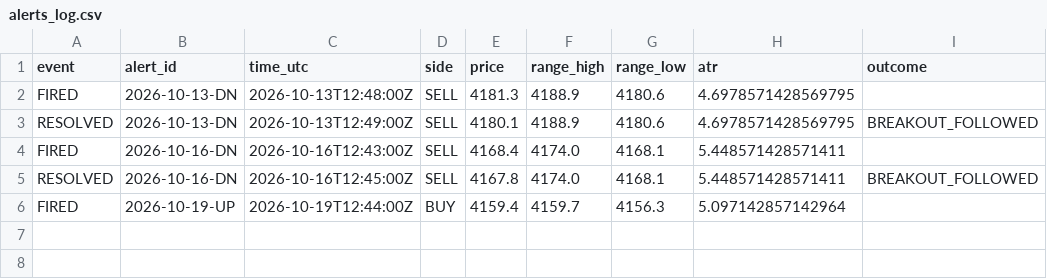
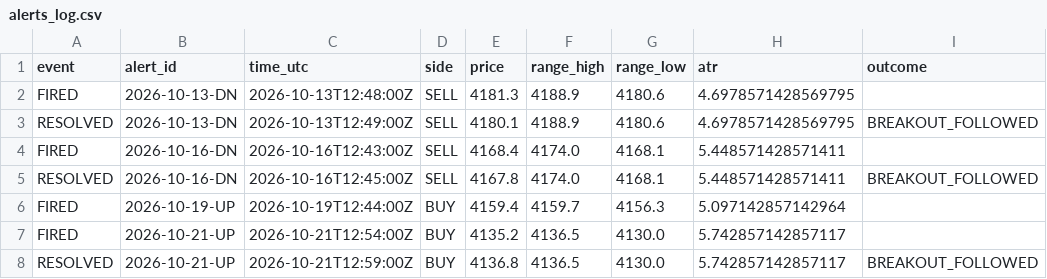
Before and after one commit to VybeEdge/paxg-orb-monitor, a CSV file: alerts_log.csv, drawn as a sheet.

```diff
--- a/alerts_log.csv
+++ b/alerts_log.csv
@@ -6 +6,3 @@ RESOLVED,2026-10-16-DN,2026-10-16T12:45:00Z,SELL,4167.8,4174.0,4168.1,5.44857142
 FIRED,2026-10-19-UP,2026-10-19T12:44:00Z,BUY,4159.4,4159.7,4156.3,5.097142857142964,
+FIRED,2026-10-21-UP,2026-10-21T12:54:00Z,BUY,4135.2,4136.5,4130.0,5.742857142857117,
+RESOLVED,2026-10-21-UP,2026-10-21T12:59:00Z,BUY,4136.8,4136.5,4130.0,5.742857142857117,BREAKOUT_FOLLOWED
```
Also changed, not shown: trades_log.csv, 4 other files.
